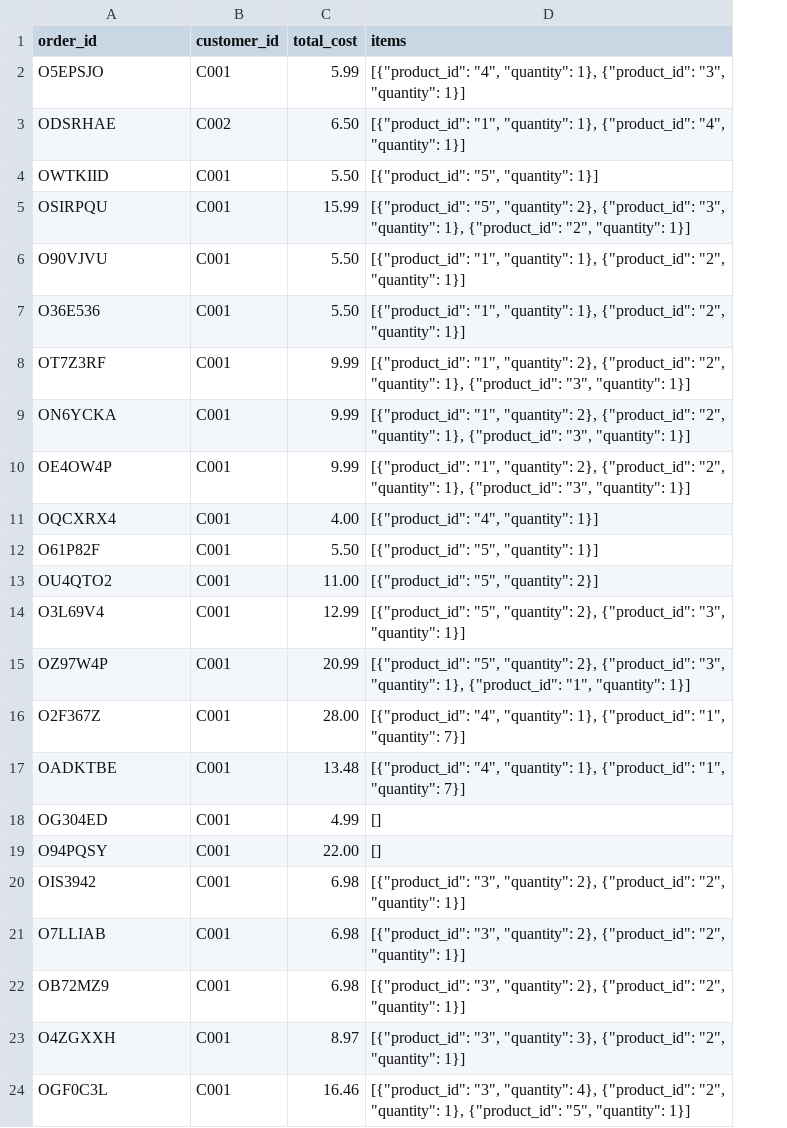
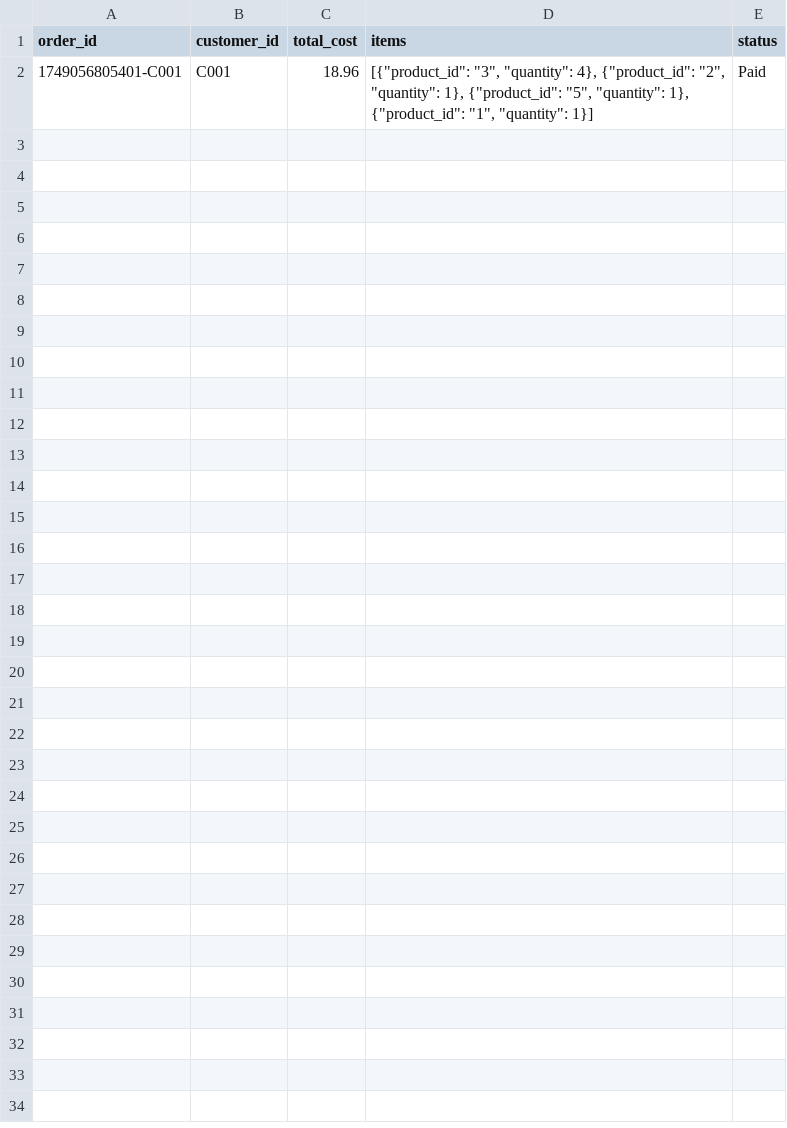
Before and after one commit to Fenny-Huy/AWE-Store, a CSV file: backend/data/order.csv, drawn as a sheet; removed rows and columns are numbered as before the commit, all else as after; the diff names each change by its address in the sheet, - before the commit and + after, or states it on an @@ line.

Commit message:
fix order flow

```diff
--- a/backend/data/order.csv
+++ b/backend/data/order.csv
+column E (status), empty
-row 2: O5EPSJO | C001 | 5.99 | [{"product_id": "4", "quantity": 1}, {"product_id": "3", "quantity": 1}]
-row 3: ODSRHAE | C002 | 6.50 | [{"product_id": "1", "quantity": 1}, {"product_id": "4", "quantity": 1}]
-row 4: OWTKIID | C001 | 5.50 | [{"product_id": "5", "quantity": 1}]
-row 5: OSIRPQU | C001 | 15.99 | [{"product_id": "5", "quantity": 2}, {"product_id": "3", "quantity": 1}, {"product_id": "2", "quantity": 1}]
-row 6: O90VJVU | C001 | 5.50 | [{"product_id": "1", "quantity": 1}, {"product_id": "2", "quantity": 1}]
-row 7: O36E536 | C001 | 5.50 | [{"product_id": "1", "quantity": 1}, {"product_id": "2", "quantity": 1}]
-row 8: OT7Z3RF | C001 | 9.99 | [{"product_id": "1", "quantity": 2}, {"product_id": "2", "quantity": 1}, {"product_id": "3", "quantity": 1}]
-row 9: ON6YCKA | C001 | 9.99 | [{"product_id": "1", "quantity": 2}, {"product_id": "2", "quantity": 1}, {"product_id": "3", "quantity": 1}]
-row 10: OE4OW4P | C001 | 9.99 | [{"product_id": "1", "quantity": 2}, {"product_id": "2", "quantity": 1}, {"product_id": "3", "quantity": 1}]
-row 11: OQCXRX4 | C001 | 4.00 | [{"product_id": "4", "quantity": 1}]
-row 12: O61P82F | C001 | 5.50 | [{"product_id": "5", "quantity": 1}]
-row 13: OU4QTO2 | C001 | 11.00 | [{"product_id": "5", "quantity": 2}]
-row 14: O3L69V4 | C001 | 12.99 | [{"product_id": "5", "quantity": 2}, {"product_id": "3", "quantity": 1}]
-row 15: OZ97W4P | C001 | 20.99 | [{"product_id": "5", "quantity": 2}, {"product_id": "3", "quantity": 1}, {"product_id": "1", "quantity": 1}]
-row 16: O2F367Z | C001 | 28.00 | [{"product_id": "4", "quantity": 1}, {"product_id": "1", "quantity": 7}]
-row 17: OADKTBE | C001 | 13.48 | [{"product_id": "4", "quantity": 1}, {"product_id": "1", "quantity": 7}]
-row 18: OG304ED | C001 | 4.99 | []
-row 19: O94PQSY | C001 | 22.00 | []
-row 20: OIS3942 | C001 | 6.98 | [{"product_id": "3", "quantity": 2}, {"product_id": "2", "quantity": 1}]
-row 21: O7LLIAB | C001 | 6.98 | [{"product_id": "3", "quantity": 2}, {"product_id": "2", "quantity": 1}]
-row 22: OB72MZ9 | C001 | 6.98 | [{"product_id": "3", "quantity": 2}, {"product_id": "2", "quantity": 1}]
-row 23: O4ZGXXH | C001 | 8.97 | [{"product_id": "3", "quantity": 3}, {"product_id": "2", "quantity": 1}]
-row 24: OGF0C3L | C001 | 16.46 | [{"product_id": "3", "quantity": 4}, {"product_id": "2", "quantity": 1}, {"product_id": "5", "quantity": 1}]
+row 2: 1749056805401-C001 | C001 | 18.96 | [{"product_id": "3", "quantity": 4}, {"product_id": "2", "quantity": 1}, {"product_id": "5", "quantity": 1}, {"product_id": "1", "quantity": 1}] | Paid
```
Also changed, not shown: backend/data/receipts.csv, backend/data/shipments.csv, 8 other files.
